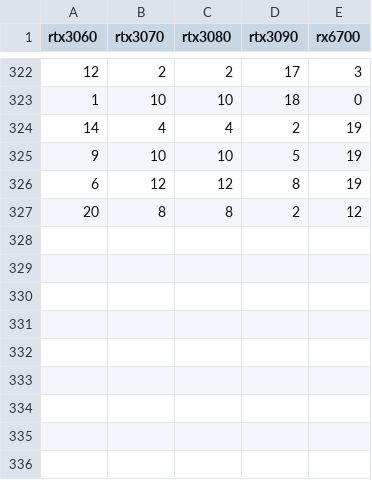
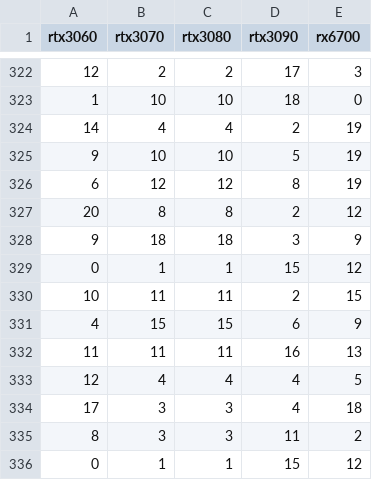
Before and after one commit to timdv28/Exam_Bash_MLOps, a CSV file: exam_DEVRIES/exam_bash/data/processed/sales_processed_20250531_0942.csv (was exam_DEVRIES/exam_bash/data/processed/sales_processed_20250527_0801.csv), drawn as a sheet; only a part is shown, gaps mark what is left out; the diff names each change by its address in the sheet, - before the commit and + after, or states it on an @@ line.

```diff
--- a/exam_DEVRIES/exam_bash/data/processed/sales_processed_20250527_0801.csv
+++ b/exam_DEVRIES/exam_bash/data/processed/sales_processed_20250531_0942.csv
+row 328: 9 | 18 | 18 | 3 | 9
+row 329: 0 | 1 | 1 | 15 | 12
+row 330: 10 | 11 | 11 | 2 | 15
+row 331: 4 | 15 | 15 | 6 | 9
+row 332: 11 | 11 | 11 | 16 | 13
+row 333: 12 | 4 | 4 | 4 | 5
+row 334: 17 | 3 | 3 | 4 | 18
+row 335: 8 | 3 | 3 | 11 | 2
+row 336: 0 | 1 | 1 | 15 | 12
```
Also changed, not shown: exam_DEVRIES/exam_bash/data/raw/sales_20250531_0942.csv, 19 other files.
